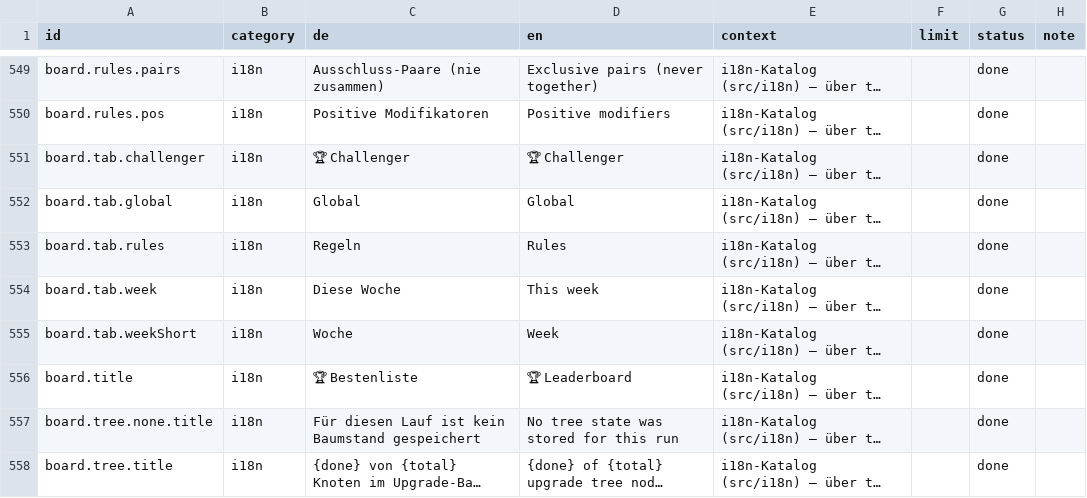
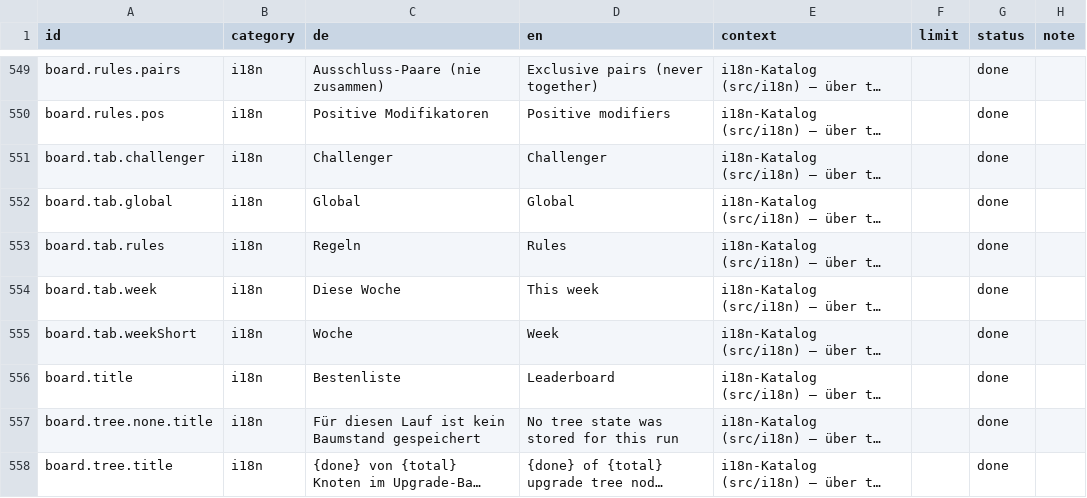
Before and after one commit to GitGudMonkeh/autostich, a CSV file: docs/localization/strings_de_pixi_2026-08-15.csv, drawn as a sheet; only a part is shown, gaps mark what is left out; long unchanged cells end in …; the diff names each change by its address in the sheet, - before the commit and + after, or states it on an @@ line.

```diff
--- a/docs/localization/strings_de_pixi_2026-08-15.csv
+++ b/docs/localization/strings_de_pixi_2026-08-15.csv
-C551 (de): 🏆 Challenger
+C551 (de): Challenger
-D551 (en): 🏆 Challenger
+D551 (en): Challenger
-C556 (de): 🏆 Bestenliste
+C556 (de): Bestenliste
-D556 (en): 🏆 Leaderboard
+D556 (en): Leaderboard
```
Also changed, not shown: 6 other files.
